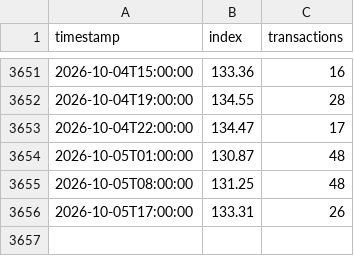
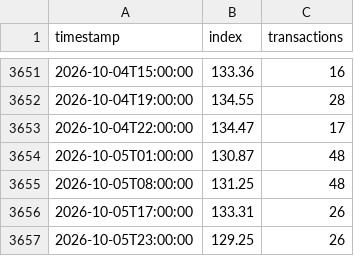
Before and after one commit to LJV-png/pokemon-market, a CSV file: docs/market.csv, drawn as a sheet; only a part is shown, gaps mark what is left out.

```diff
--- a/docs/market.csv
+++ b/docs/market.csv
@@ -3656 +3656,2 @@ timestamp,index,transactions
 2026-10-05T17:00:00,133.31,26
+2026-10-05T23:00:00,129.25,26
```
